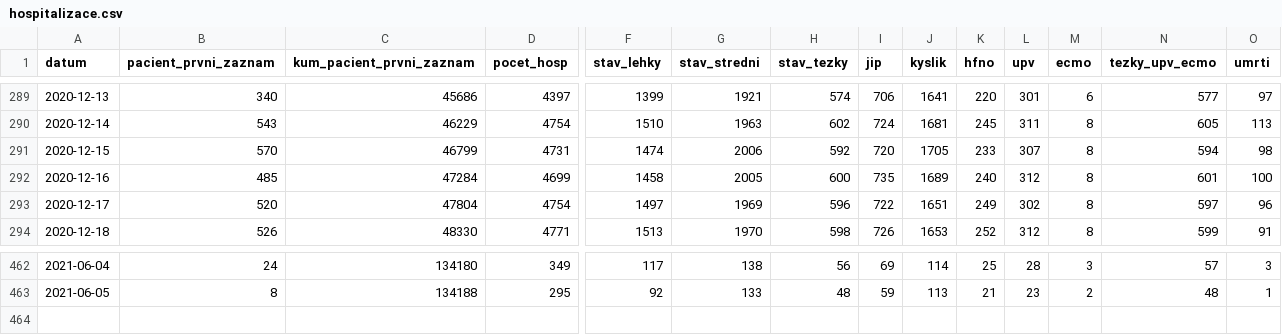
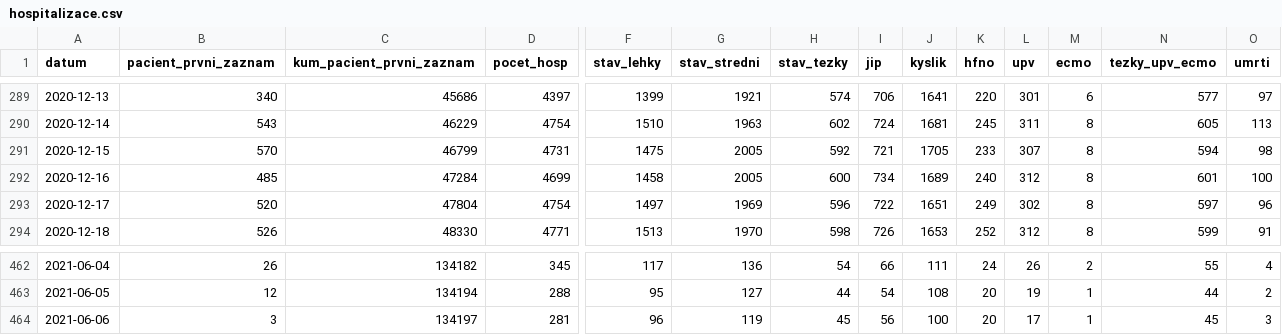
Before and after one commit to michalskop/mzcr-cz-covid-19-data, a CSV file: hospitalizace.csv, drawn as a sheet; only a part is shown, gaps mark what is left out; rows hold the shown columns only; the diff covers the shown part only; the diff names each change by its address in the sheet, - before the commit and + after, or states it on an @@ line.

```diff
--- a/hospitalizace.csv
+++ b/hospitalizace.csv
-F291 (stav_lehky): 1474
+F291 (stav_lehky): 1475
-G291 (stav_stredni): 2006
+G291 (stav_stredni): 2005
-I291 (jip): 720
+I291 (jip): 721
-I292 (jip): 735
+I292 (jip): 734
-B462 (pacient_prvni_zaznam): 24
+B462 (pacient_prvni_zaznam): 26
-C462 (kum_pacient_prvni_zaznam): 134180
+C462 (kum_pacient_prvni_zaznam): 134182
-D462 (pocet_hosp): 349
+D462 (pocet_hosp): 345
-G462 (stav_stredni): 138
+G462 (stav_stredni): 136
-H462 (stav_tezky): 56
+H462 (stav_tezky): 54
-I462 (jip): 69
+I462 (jip): 66
-J462 (kyslik): 114
+J462 (kyslik): 111
-K462 (hfno): 25
+K462 (hfno): 24
-L462 (upv): 28
+L462 (upv): 26
-M462 (ecmo): 3
+M462 (ecmo): 2
-N462 (tezky_upv_ecmo): 57
+N462 (tezky_upv_ecmo): 55
-O462 (umrti): 3
+O462 (umrti): 4
-B463 (pacient_prvni_zaznam): 8
+B463 (pacient_prvni_zaznam): 12
-C463 (kum_pacient_prvni_zaznam): 134188
+C463 (kum_pacient_prvni_zaznam): 134194
-D463 (pocet_hosp): 295
+D463 (pocet_hosp): 288
-F463 (stav_lehky): 92
+F463 (stav_lehky): 95
-G463 (stav_stredni): 133
+G463 (stav_stredni): 127
-H463 (stav_tezky): 48
+H463 (stav_tezky): 44
-I463 (jip): 59
+I463 (jip): 54
-J463 (kyslik): 113
+J463 (kyslik): 108
-K463 (hfno): 21
+K463 (hfno): 20
-L463 (upv): 23
+L463 (upv): 19
-M463 (ecmo): 2
+M463 (ecmo): 1
-N463 (tezky_upv_ecmo): 48
+N463 (tezky_upv_ecmo): 44
-O463 (umrti): 1
+O463 (umrti): 2
+row 464: 2021-06-06 | 3 | 134197 | 281 | 96 | 119 | 45 | 56 | 100 | 20 | 17 | 1 | 45 | 3
```
Also changed, not shown: 35 edited cells elsewhere in this file, mestske-casti.csv, nakazeni-vyleceni-umrti-testy.csv, 8 other files.
